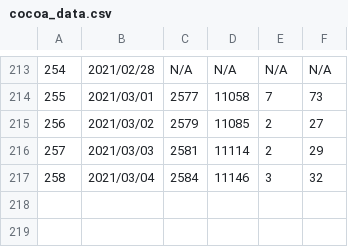
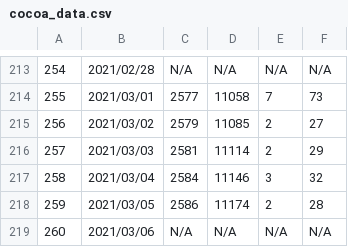
Before and after one commit to Unagi2/cocoa-getinfo, a CSV file: log_pool/cocoa_data.csv, drawn as a sheet; only a part is shown, gaps mark what is left out.

Commit message:
"Data update"

```diff
--- a/log_pool/cocoa_data.csv
+++ b/log_pool/cocoa_data.csv
@@ -217 +217,3 @@
 258,2021/03/04,2584,11146,3,32
+259,2021/03/05,2586,11174,2,28
+260,2021/03/06,N/A,N/A,N/A,N/A
```
Also changed, not shown: 7 other files.
